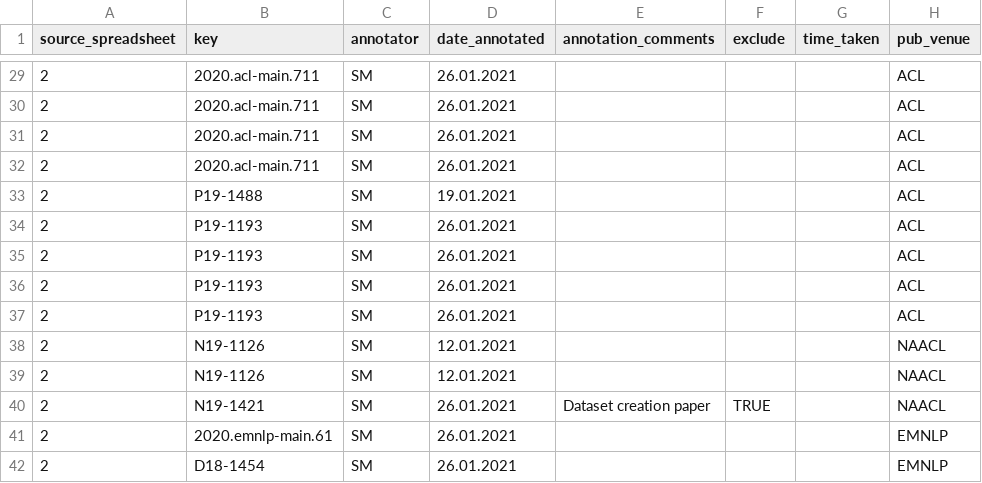
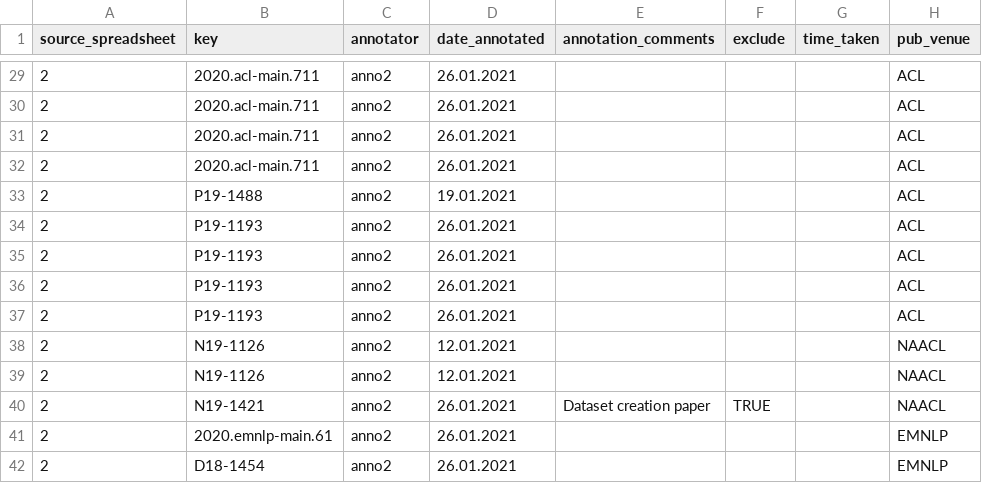
Before and after one commit to nlgknowledge/commonsense, a CSV file: inter-annotator-agreement/iaa-commonsense_v2.csv, drawn as a sheet; only a part is shown, gaps mark what is left out; the diff covers the shown part only; the diff names each change by its address in the sheet, - before the commit and + after, or states it on an @@ line.

Commit message:
+ Cleaned iaa-commonsense_v2.csv file to remove annotator initials. + Updated iaa_utilities.py to include `knowledge_eval` as a closed class column. + Re-ran inter-annotator-agreement-v2_single-annotations.ipynb notebook to re-generate results.

```diff
--- a/inter-annotator-agreement/iaa-commonsense_v2.csv
+++ b/inter-annotator-agreement/iaa-commonsense_v2.csv
-C29:C42 (annotator): SM
+C29:C42 (annotator): anno2
```
Also changed, not shown: 60 edited cells elsewhere in this file, 3 other files.
